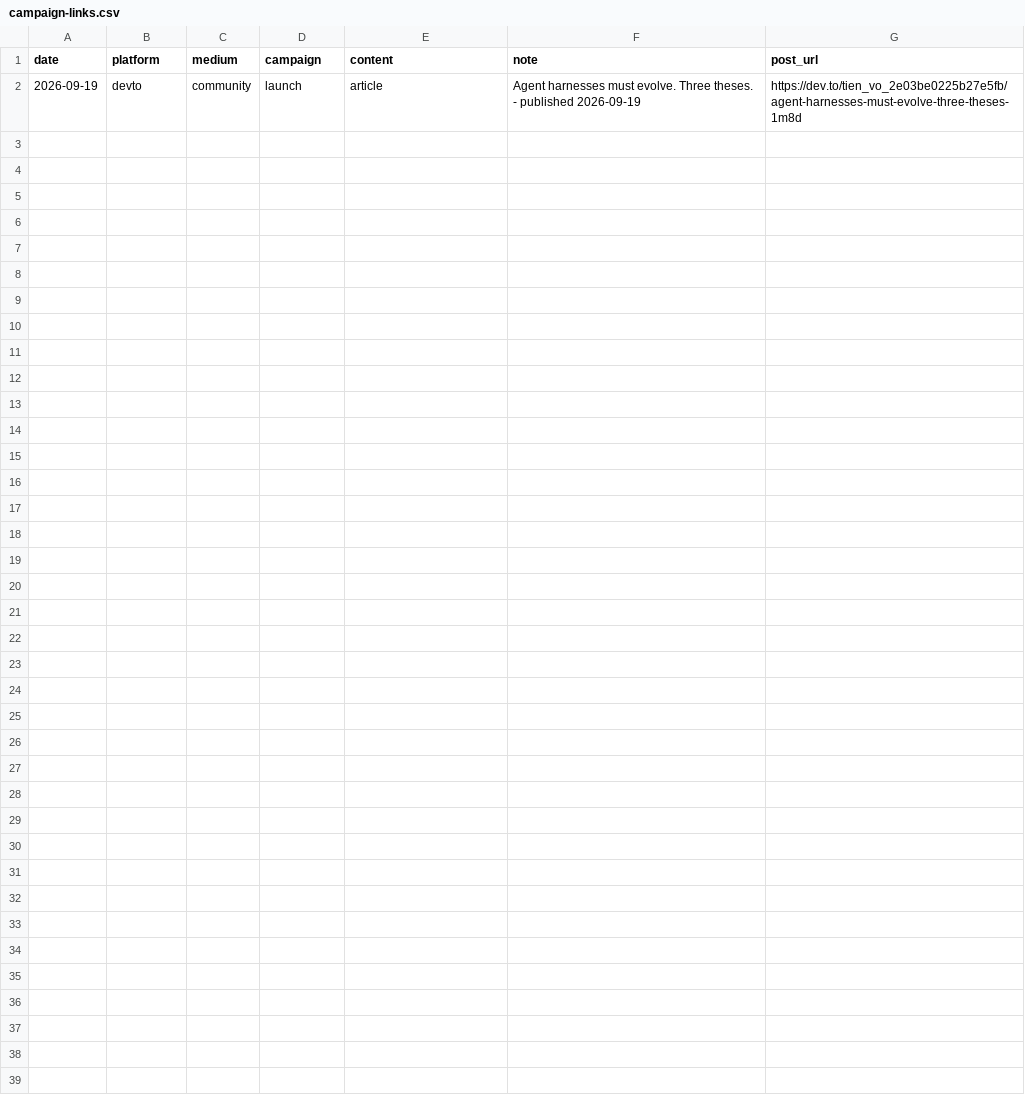
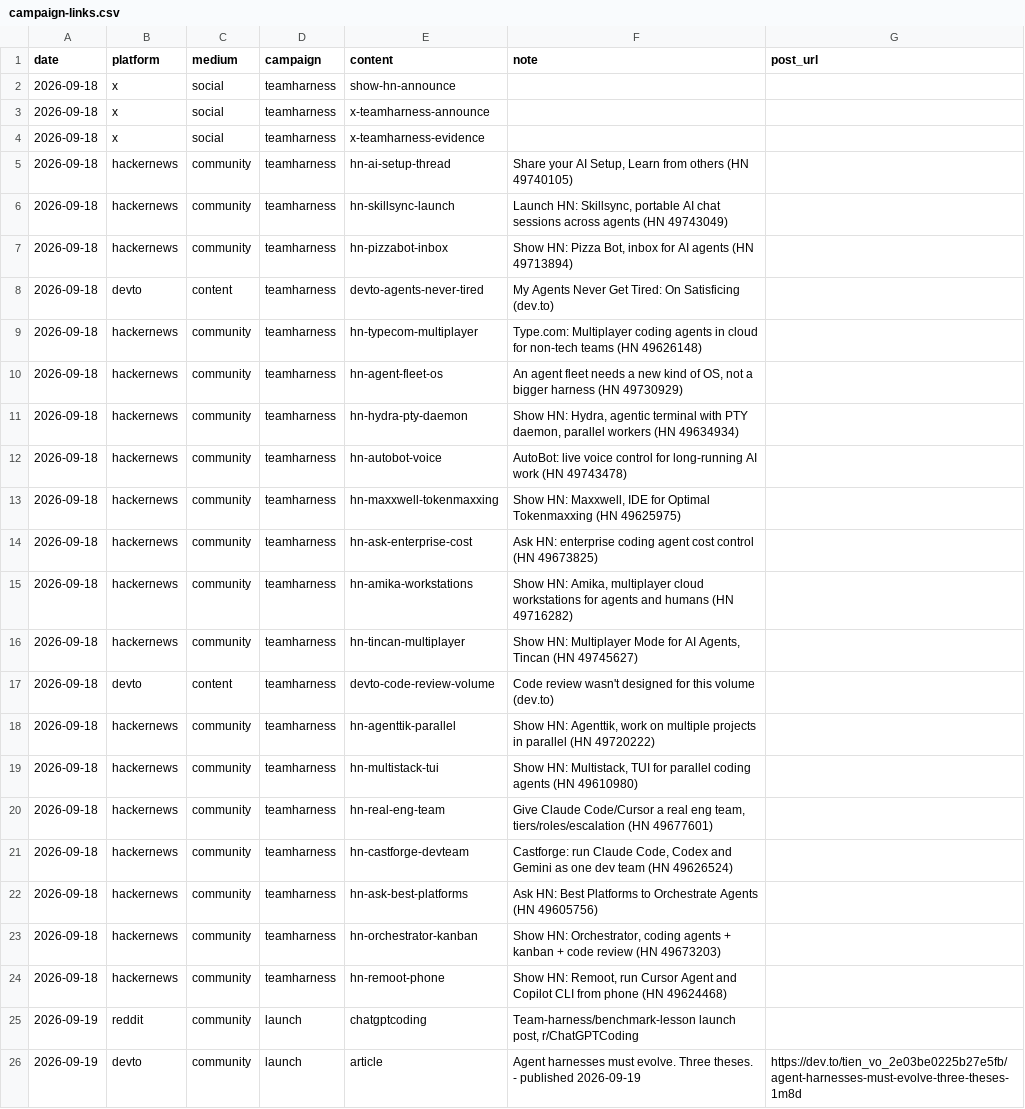
Before and after one commit to vand3rdecken-arch/helmdeck-mas-ci, a CSV file: ops/docs/marketing/campaign-links.csv, drawn as a sheet; the diff names each change by its address in the sheet, - before the commit and + after, or states it on an @@ line.

Commit message:
ops: keep the full campaign link list, align with the live tree

```diff
--- a/ops/docs/marketing/campaign-links.csv
+++ b/ops/docs/marketing/campaign-links.csv
+row 2: 2026-09-18 | x | social | teamharness | show-hn-announce
+row 3: 2026-09-18 | x | social | teamharness | x-teamharness-announce
+row 4: 2026-09-18 | x | social | teamharness | x-teamharness-evidence
+row 5: 2026-09-18 | hackernews | community | teamharness | hn-ai-setup-thread | Share your AI Setup, Learn from others (HN 49740105)
+row 6: 2026-09-18 | hackernews | community | teamharness | hn-skillsync-launch | Launch HN: Skillsync, portable AI chat sessions across agents (HN 49743049)
+row 7: 2026-09-18 | hackernews | community | teamharness | hn-pizzabot-inbox | Show HN: Pizza Bot, inbox for AI agents (HN 49713894)
+row 8: 2026-09-18 | devto | content | teamharness | devto-agents-never-tired | My Agents Never Get Tired: On Satisficing (dev.to)
+row 9: 2026-09-18 | hackernews | community | teamharness | hn-typecom-multiplayer | Type.com: Multiplayer coding agents in cloud for non-tech teams (HN 49626148)
+row 10: 2026-09-18 | hackernews | community | teamharness | hn-agent-fleet-os | An agent fleet needs a new kind of OS, not a bigger harness (HN 49730929)
+row 11: 2026-09-18 | hackernews | community | teamharness | hn-hydra-pty-daemon | Show HN: Hydra, agentic terminal with PTY daemon, parallel workers (HN 49634934)
+row 12: 2026-09-18 | hackernews | community | teamharness | hn-autobot-voice | AutoBot: live voice control for long-running AI work (HN 49743478)
+row 13: 2026-09-18 | hackernews | community | teamharness | hn-maxxwell-tokenmaxxing | Show HN: Maxxwell, IDE for Optimal Tokenmaxxing (HN 49625975)
+row 14: 2026-09-18 | hackernews | community | teamharness | hn-ask-enterprise-cost | Ask HN: enterprise coding agent cost control (HN 49673825)
+row 15: 2026-09-18 | hackernews | community | teamharness | hn-amika-workstations | Show HN: Amika, multiplayer cloud workstations for agents and humans (HN 49716282)
+row 16: 2026-09-18 | hackernews | community | teamharness | hn-tincan-multiplayer | Show HN: Multiplayer Mode for AI Agents, Tincan (HN 49745627)
+row 17: 2026-09-18 | devto | content | teamharness | devto-code-review-volume | Code review wasn't designed for this volume (dev.to)
+row 18: 2026-09-18 | hackernews | community | teamharness | hn-agenttik-parallel | Show HN: Agenttik, work on multiple projects in parallel (HN 49720222)
+row 19: 2026-09-18 | hackernews | community | teamharness | hn-multistack-tui | Show HN: Multistack, TUI for parallel coding agents (HN 49610980)
+row 20: 2026-09-18 | hackernews | community | teamharness | hn-real-eng-team | Give Claude Code/Cursor a real eng team, tiers/roles/escalation (HN 49677601)
+row 21: 2026-09-18 | hackernews | community | teamharness | hn-castforge-devteam | Castforge: run Claude Code, Codex and Gemini as one dev team (HN 49626524)
+row 22: 2026-09-18 | hackernews | community | teamharness | hn-ask-best-platforms | Ask HN: Best Platforms to Orchestrate Agents (HN 49605756)
+row 23: 2026-09-18 | hackernews | community | teamharness | hn-orchestrator-kanban | Show HN: Orchestrator, coding agents + kanban + code review (HN 49673203)
+row 24: 2026-09-18 | hackernews | community | teamharness | hn-remoot-phone | Show HN: Remoot, run Cursor Agent and Copilot CLI from phone (HN 49624468)
+row 25: 2026-09-19 | reddit | community | launch | chatgptcoding | Team-harness/benchmark-lesson launch post, r/ChatGPTCoding
```
